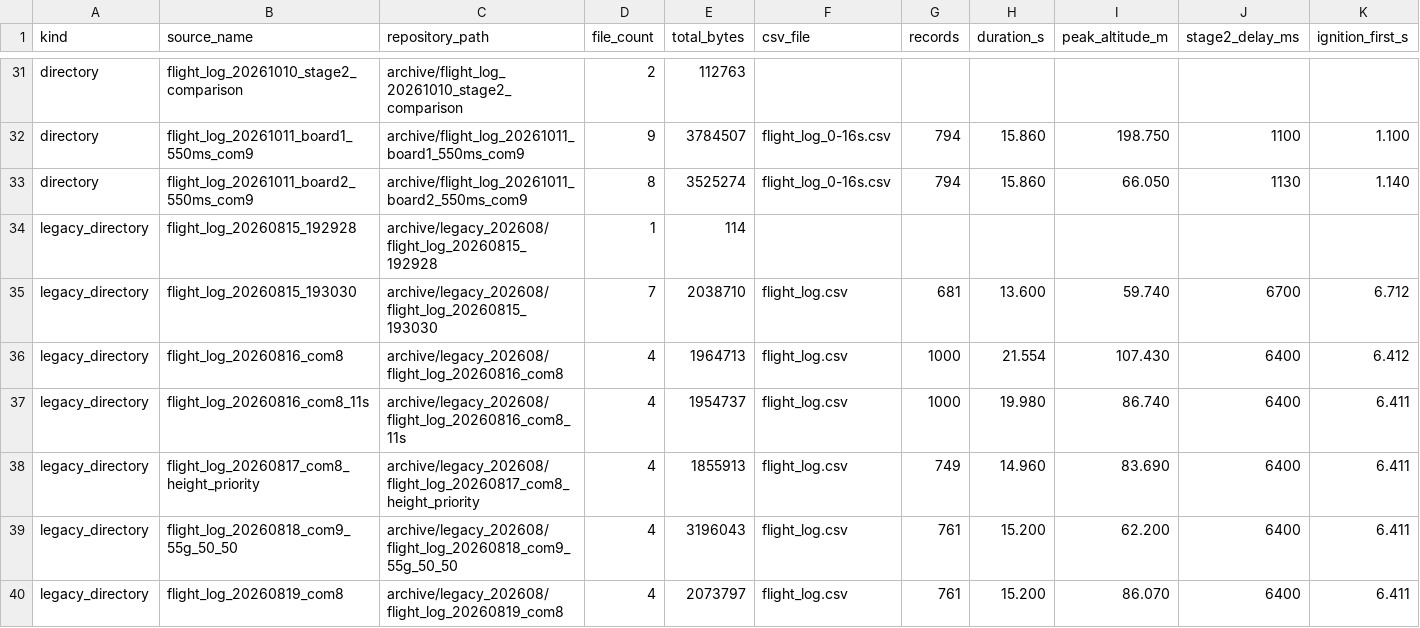
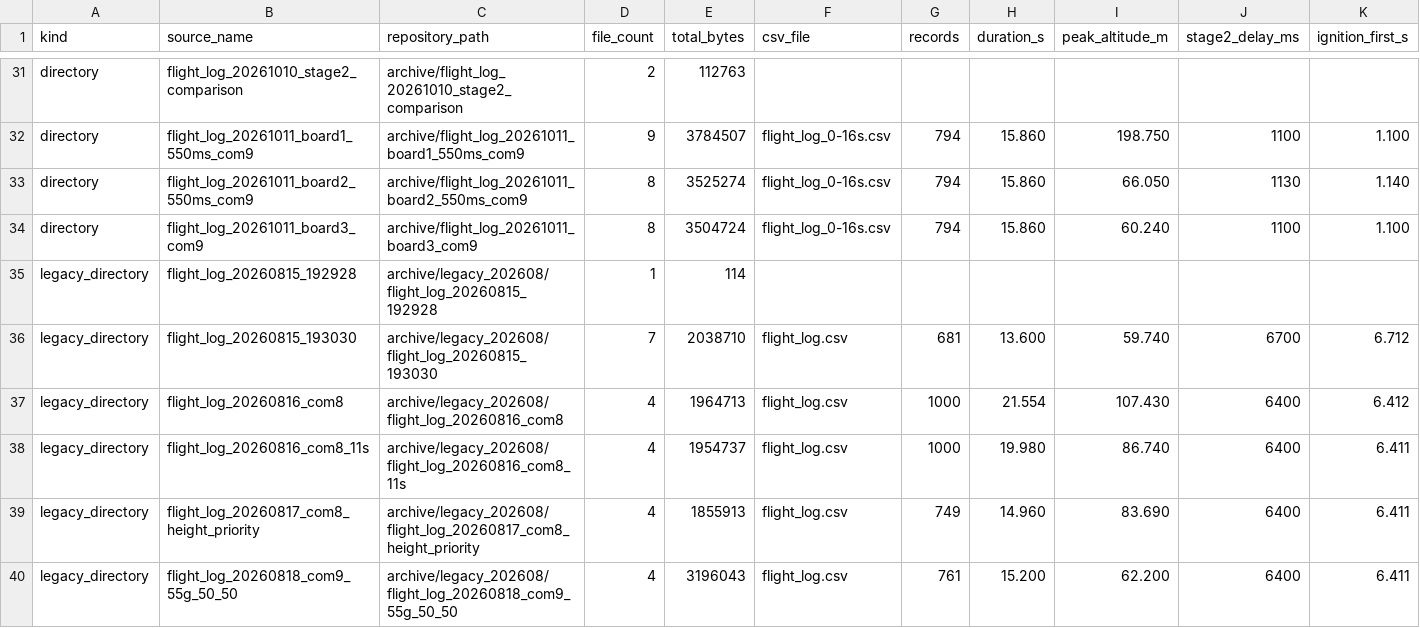
Before and after one commit to JiangYizhe/rocket, a CSV file: MANIFEST.csv, drawn as a sheet; only a part is shown, gaps mark what is left out; the shorter side is filled out with more unchanged rows; rows hold the shown columns only; the diff names each change by its address in the sheet, - before the commit and + after, or states it on an @@ line.

Commit message:
Import board3 flight log from 2026-10-11

```diff
--- a/MANIFEST.csv
+++ b/MANIFEST.csv
+row 34: directory | flight_log_20261011_board3_com9 | archive/flight_log_20261011_board3_com9 | 8 | 3504724 | flight_log_0-16s.csv | 794 | 15.860 | 60.240 | 1100 | 1.100
```
Also changed, not shown: analysis/altitude_prediction_dropout_events.csv, analysis/altitude_prediction_dropout_summary.csv, 8 other files.
